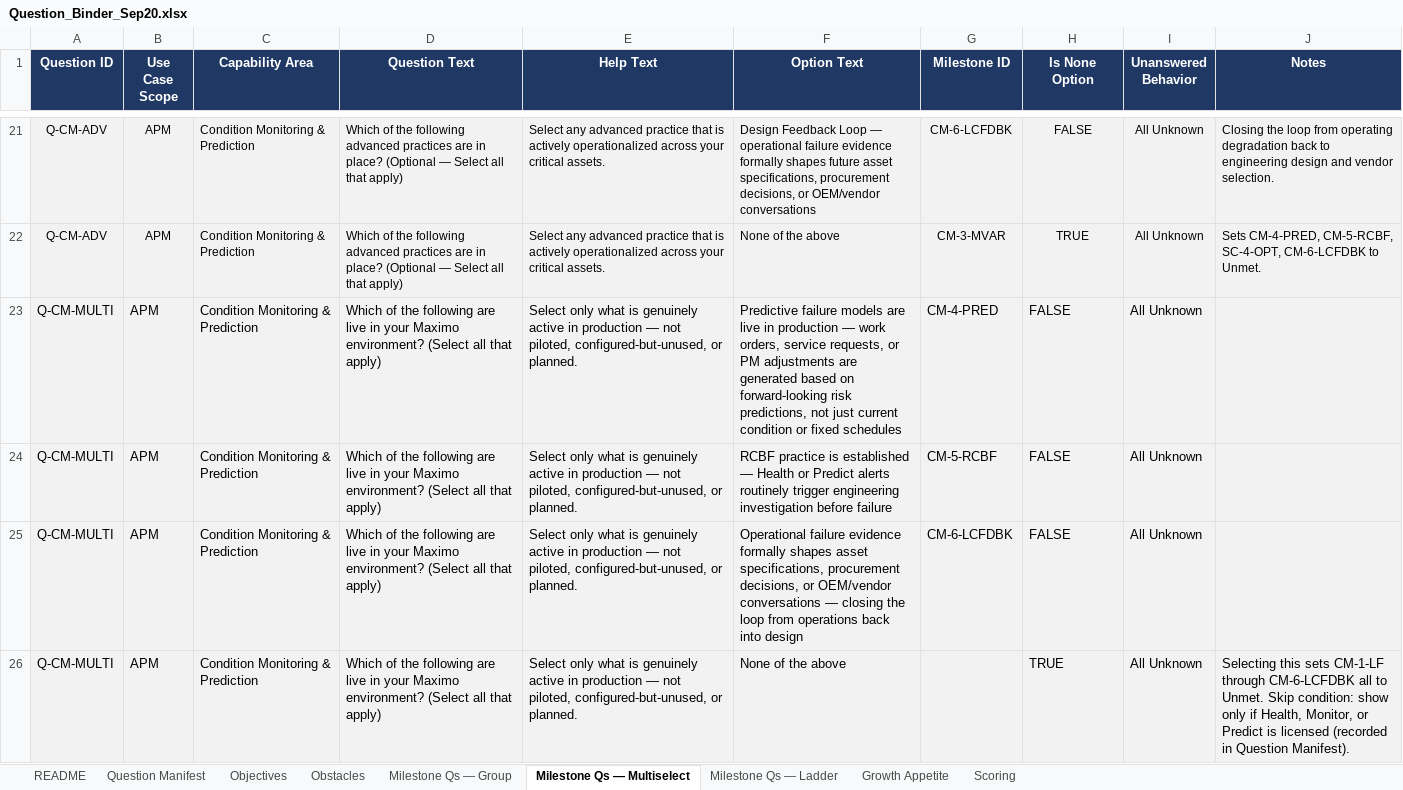
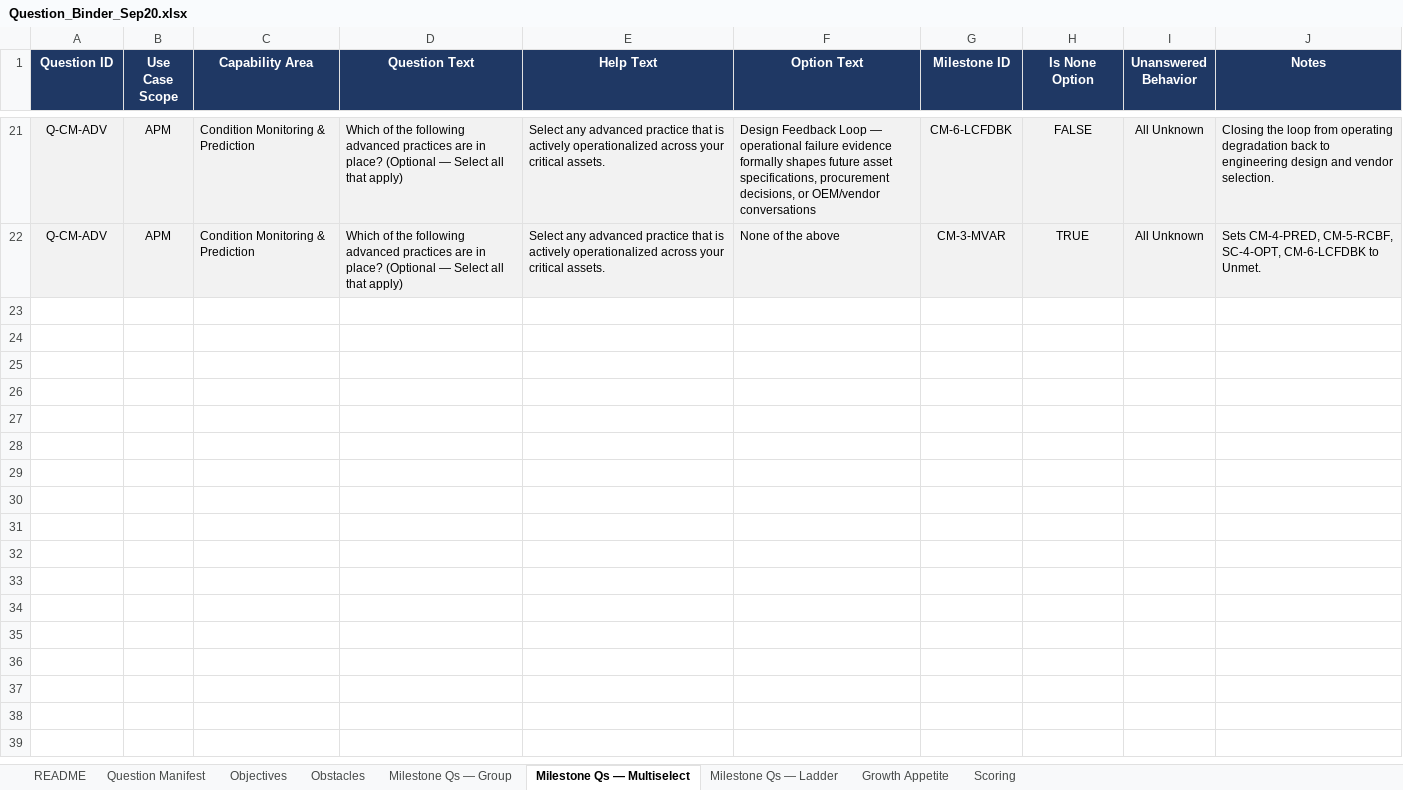
Before and after one commit to Sheeshcodes/M-GRAT-beta-vercel, an Excel workbook: Logic/Question_Binder_Sep20.xlsx, sheet Milestone Qs — Multiselect, drawn as a sheet; only a part is shown, gaps mark what is left out; values as stored, in another font and other column widths than the file's, no borders; the diff names each change by its address in the sheet, - before the commit and + after, or states it on an @@ line.

Commit message:
Added report binder

```diff
--- a/Logic/Question_Binder_Sep20.xlsx (sheet Milestone Qs — Multiselect)
+++ b/Logic/Question_Binder_Sep20.xlsx (sheet Milestone Qs — Multiselect)
-row 23: Q-CM-MULTI | APM | Condition Monitoring & Prediction | Which of the following are live in your Maximo environment? (Select all that apply) | Select only what is genuinely active in production — not piloted, configured-but-unused, or planned. | Predictive failure models are live in production — work orders, service requests, or PM adjustments are generated based on forward-looking risk predictions, not just current condition or fixed schedules | CM-4-PRED | FALSE | All Unknown
-row 24: Q-CM-MULTI | APM | Condition Monitoring & Prediction | Which of the following are live in your Maximo environment? (Select all that apply) | Select only what is genuinely active in production — not piloted, configured-but-unused, or planned. | RCBF practice is established — Health or Predict alerts routinely trigger engineering investigation before failure | CM-5-RCBF | FALSE | All Unknown
-row 25: Q-CM-MULTI | APM | Condition Monitoring & Prediction | Which of the following are live in your Maximo environment? (Select all that apply) | Select only what is genuinely active in production — not piloted, configured-but-unused, or planned. | Operational failure evidence formally shapes asset specifications, procurement decisions, or OEM/vendor conversations — closing the loop from operations back into design | CM-6-LCFDBK | FALSE | All Unknown
-row 26: Q-CM-MULTI | APM | Condition Monitoring & Prediction | Which of the following are live in your Maximo environment? (Select all that apply) | Select only what is genuinely active in production — not piloted, configured-but-unused, or planned. | None of the above |  | TRUE | All Unknown | Selecting this sets CM-1-LF through CM-6-LCFDBK all to Unmet. Skip condition: show only if Health, Monitor, or Predict is licensed (recorded in Question Manifest).
```
Also changed, not shown: sheet Scoring, sheet Question Manifest, sheet Obstacles, sheet Objectives, sheet Milestone Qs — Group, 14 other files.
